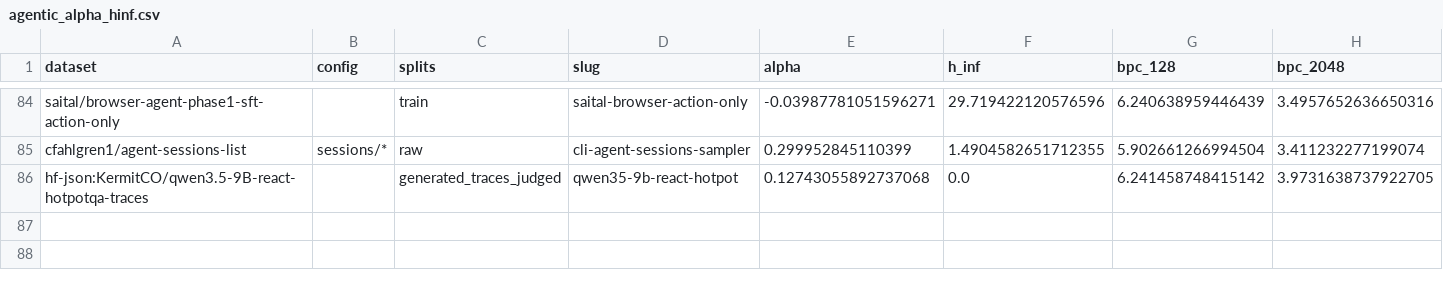
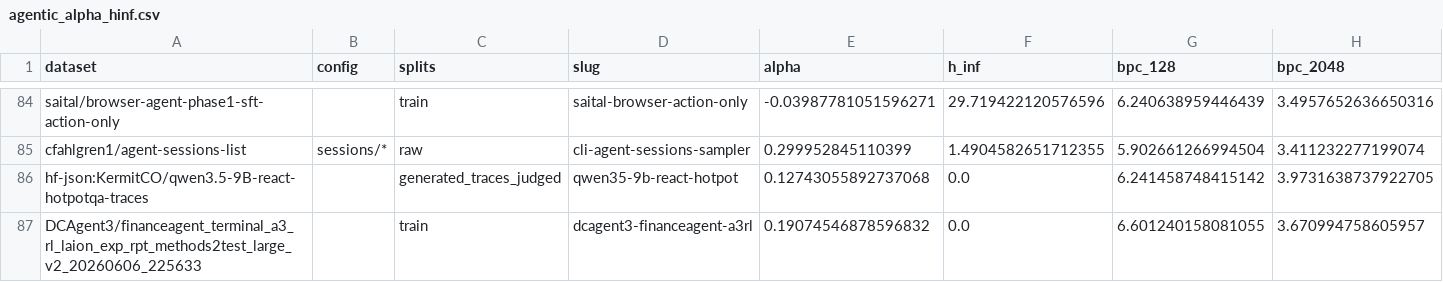
Before and after one commit to ShirleyHuang11/long-agentic-data, a CSV file: data/agentic_alpha_hinf.csv, drawn as a sheet; only a part is shown, gaps mark what is left out; rows hold the shown columns only; the diff names each change by its address in the sheet, - before the commit and + after, or states it on an @@ line.

```diff
--- a/data/agentic_alpha_hinf.csv
+++ b/data/agentic_alpha_hinf.csv
+row 87: DCAgent3/financeagent_terminal_a3_rl_laion_exp_rpt_methods2test_large_v2_20260606_225633 |  | train | dcagent3-financeagent-a3rl | 0.19074546878596832 | 0.0 | 6.601240158081055 | 3.670994758605957
```
Also changed, not shown: 3 other files.
